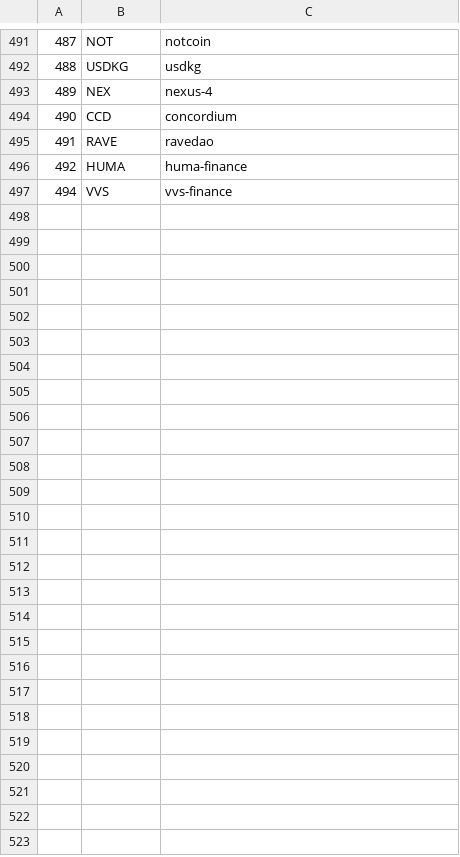
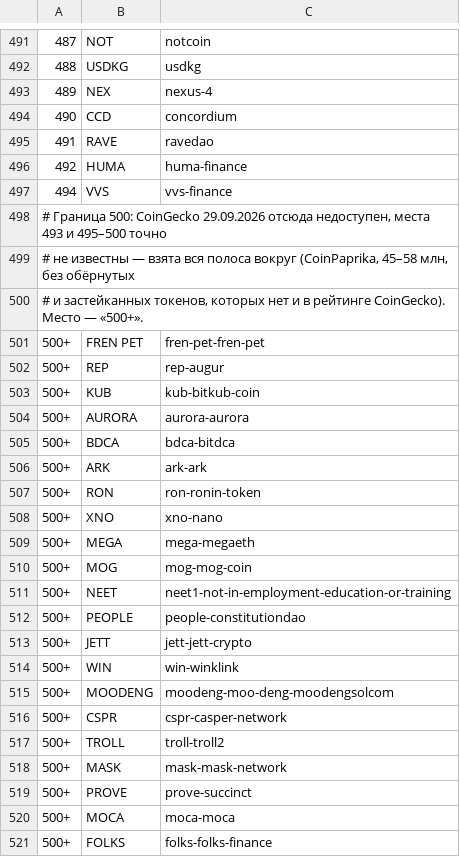
Before and after one commit to vadymdota2-rgb/Wallet-Tracker, a TSV file: tools/unlock-rank.tsv, drawn as a sheet; only a part is shown, gaps mark what is left out; the diff names each change by its address in the sheet, - before the commit and + after, or states it on an @@ line.

```diff
--- a/tools/unlock-rank.tsv
+++ b/tools/unlock-rank.tsv
+row 498: # Граница 500: CoinGecko 29.09.2026 отсюда недоступен, места 493 и 495–500 точно
+row 499: # не известны — взята вся полоса вокруг (CoinPaprika, 45–58 млн, без обёрнутых
+row 500: # и застейканных токенов, которых нет и в рейтинге CoinGecko). Место — «500+».
+row 501: 500+ | FREN PET | fren-pet-fren-pet
+row 502: 500+ | REP | rep-augur
+row 503: 500+ | KUB | kub-bitkub-coin
+row 504: 500+ | AURORA | aurora-aurora
+row 505: 500+ | BDCA | bdca-bitdca
+row 506: 500+ | ARK | ark-ark
+row 507: 500+ | RON | ron-ronin-token
+row 508: 500+ | XNO | xno-nano
+row 509: 500+ | MEGA | mega-megaeth
+row 510: 500+ | MOG | mog-mog-coin
+row 511: 500+ | NEET | neet1-not-in-employment-education-or-training
+row 512: 500+ | PEOPLE | people-constitutiondao
+row 513: 500+ | JETT | jett-jett-crypto
+row 514: 500+ | WIN | win-winklink
+row 515: 500+ | MOODENG | moodeng-moo-deng-moodengsolcom
+row 516: 500+ | CSPR | cspr-casper-network
+row 517: 500+ | TROLL | troll-troll2
+row 518: 500+ | MASK | mask-mask-network
+row 519: 500+ | PROVE | prove-succinct
+row 520: 500+ | MOCA | moca-moca
+row 521: 500+ | FOLKS | folks-folks-finance
```
Also changed, not shown: 1 other file.
